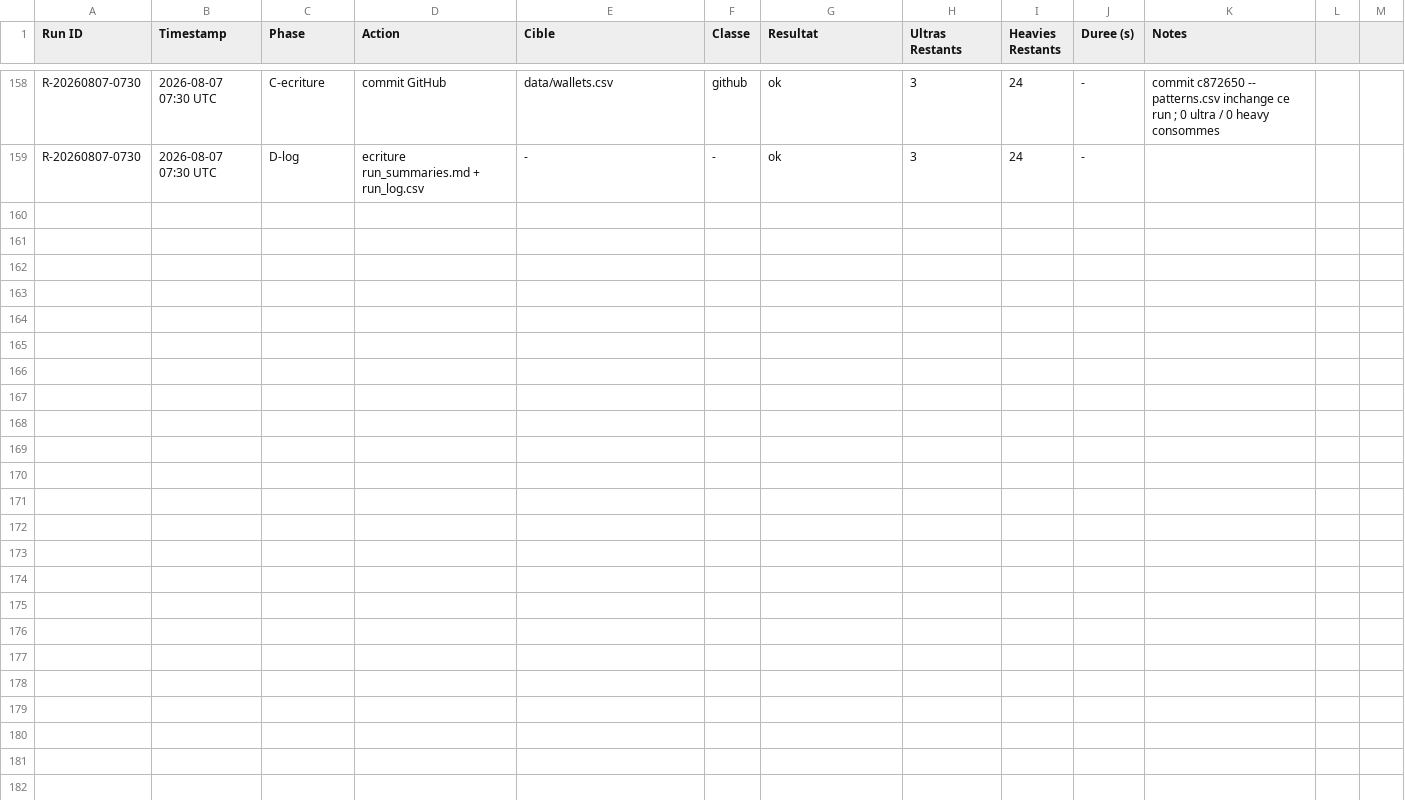
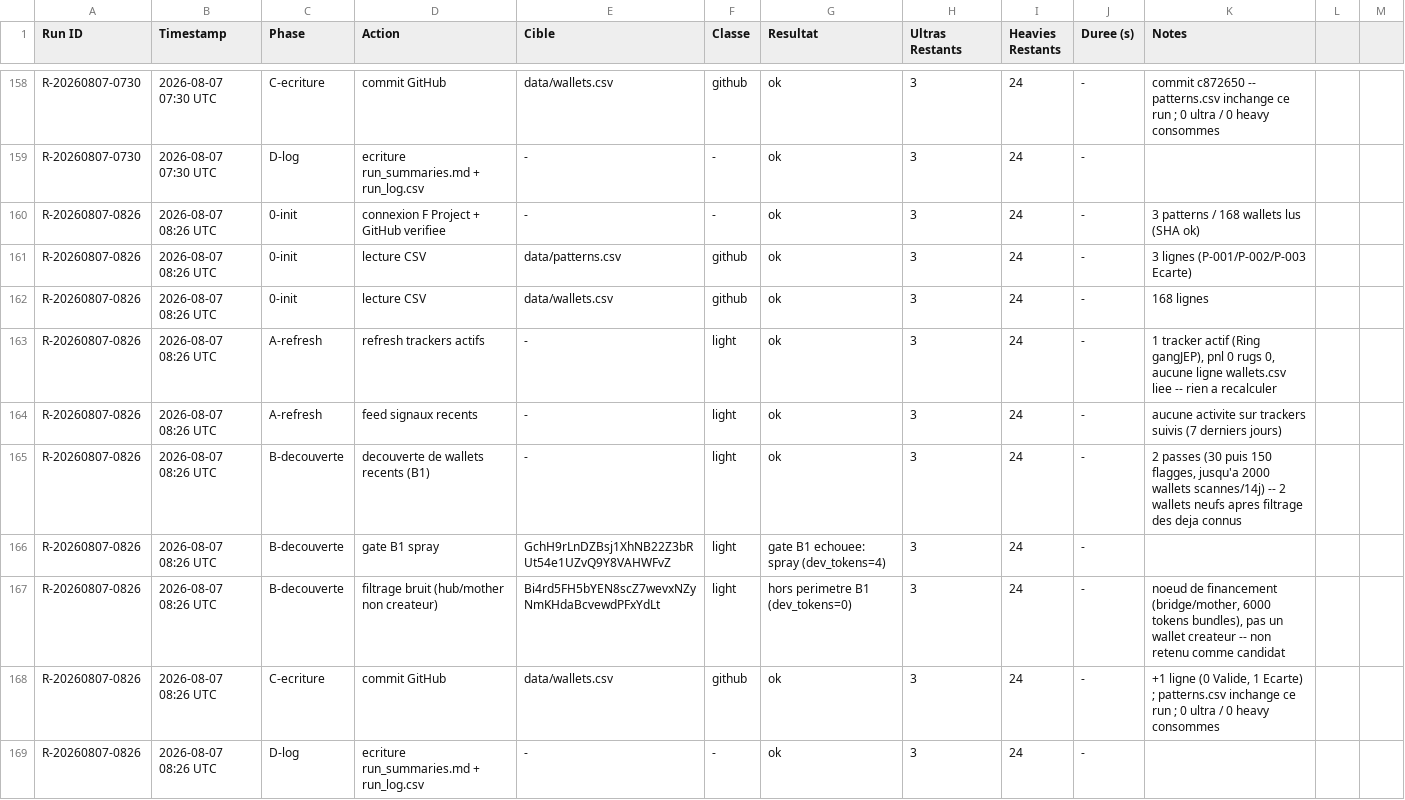
Before and after one commit to LEAYZ1222/RuggerAnalyzer, a CSV file: data/run_log.csv, drawn as a sheet; only a part is shown, gaps mark what is left out.

Commit message:
Rugger Scanner 2026-08-07 08:26 UTC: log run R-20260807-0826

```diff
--- a/data/run_log.csv
+++ b/data/run_log.csv
@@ -159 +159,11 @@ R-20260807-0730,2026-08-07 07:30 UTC,C-ecriture,commit GitHub,data/wallets.csv,g
 R-20260807-0730,2026-08-07 07:30 UTC,D-log,ecriture run_summaries.md + run_log.csv,-,-,ok,3,24,-,
+R-20260807-0826,2026-08-07 08:26 UTC,0-init,connexion F Project + GitHub verifiee,-,-,ok,3,24,-,"3 patterns / 168 wallets lus (SHA ok)"
+R-20260807-0826,2026-08-07 08:26 UTC,0-init,lecture CSV,data/patterns.csv,github,ok,3,24,-,3 lignes (P-001/P-002/P-003 Ecarte)
+R-20260807-0826,2026-08-07 08:26 UTC,0-init,lecture CSV,data/wallets.csv,github,ok,3,24,-,168 lignes
+R-20260807-0826,2026-08-07 08:26 UTC,A-refresh,refresh trackers actifs,-,light,ok,3,24,-,"1 tracker actif (Ring gangJEP), pnl 0 rugs 0, aucune ligne wallets.csv liee -- rien a recalculer"
+R-20260807-0826,2026-08-07 08:26 UTC,A-refresh,feed signaux recents,-,light,ok,3,24,-,aucune activite sur trackers suivis (7 derniers jours)
+R-20260807-0826,2026-08-07 08:26 UTC,B-decouverte,decouverte de wallets recents (B1),-,light,ok,3,24,-,"2 passes (30 puis 150 flagges, jusqu'a 2000 wallets scannes/14j) -- 2 wallets neufs apres filtrage des deja connus"
+R-20260807-0826,2026-08-07 08:26 UTC,B-decouverte,gate B1 spray,GchH9rLnDZBsj1XhNB22Z3bRUt54e1UZvQ9Y8VAHWFvZ,light,gate B1 echouee: spray (dev_tokens=4),3,24,-,
+R-20260807-0826,2026-08-07 08:26 UTC,B-decouverte,filtrage bruit (hub/mother non createur),Bi4rd5FH5bYEN8scZ7wevxNZyNmKHdaBcvewdPFxYdLt,light,hors perimetre B1 (dev_tokens=0),3,24,-,"noeud de financement (bridge/mother, 6000 tokens bundles), pas un wallet createur -- non retenu comme candidat"
+R-20260807-0826,2026-08-07 08:26 UTC,C-ecriture,commit GitHub,data/wallets.csv,github,ok,3,24,-,"+1 ligne (0 Valide, 1 Ecarte) ; patterns.csv inchange ce run ; 0 ultra / 0 heavy consommes"
+R-20260807-0826,2026-08-07 08:26 UTC,D-log,ecriture run_summaries.md + run_log.csv,-,-,ok,3,24,-,
```
